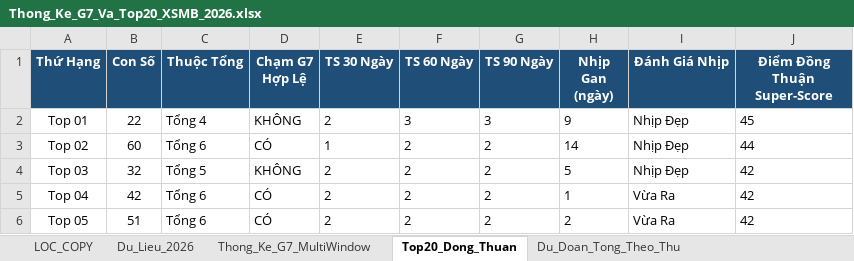
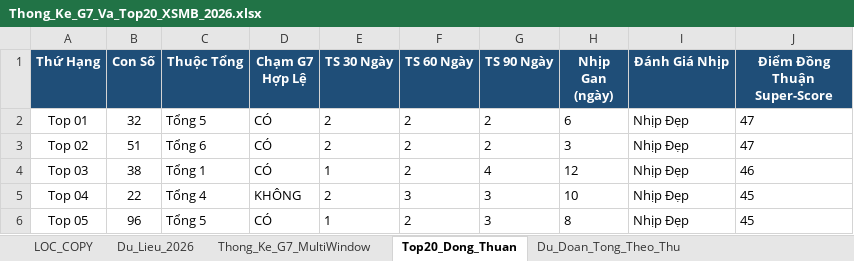
Before and after one commit to happiness2286-dot/67up97, an Excel workbook: Thong_Ke_G7_Va_Top20_XSMB_2026.xlsx, sheet Top20_Dong_Thuan, drawn as a sheet; only a part is shown; values as stored, in another font and other column widths than the file's, no borders; the diff covers the shown part only; the diff names each change by its address in the sheet, - before the commit and + after, or states it on an @@ line.

```diff
--- a/Thong_Ke_G7_Va_Top20_XSMB_2026.xlsx (sheet Top20_Dong_Thuan)
+++ b/Thong_Ke_G7_Va_Top20_XSMB_2026.xlsx (sheet Top20_Dong_Thuan)
-B2 (Con Số): 22
+B2 (Con Số): 32
-C2 (Thuộc Tổng): Tổng 4
+C2 (Thuộc Tổng): Tổng 5
-D2 (Chạm G7 Hợp Lệ): KHÔNG
+D2 (Chạm G7 Hợp Lệ): CÓ
-F2 (TS 60 Ngày): 3
+F2 (TS 60 Ngày): 2
-G2 (TS 90 Ngày): 3
+G2 (TS 90 Ngày): 2
-H2 (Nhịp Gan (ngày)): 9
+H2 (Nhịp Gan (ngày)): 6
-J2 (Điểm Đồng Thuận Super-Score): 45
+J2 (Điểm Đồng Thuận Super-Score): 47
-B3 (Con Số): 60
+B3 (Con Số): 51
-E3 (TS 30 Ngày): 1
+E3 (TS 30 Ngày): 2
-H3 (Nhịp Gan (ngày)): 14
+H3 (Nhịp Gan (ngày)): 3
-J3 (Điểm Đồng Thuận Super-Score): 44
+J3 (Điểm Đồng Thuận Super-Score): 47
-B4 (Con Số): 32
+B4 (Con Số): 38
-C4 (Thuộc Tổng): Tổng 5
+C4 (Thuộc Tổng): Tổng 1
-D4 (Chạm G7 Hợp Lệ): KHÔNG
+D4 (Chạm G7 Hợp Lệ): CÓ
-E4 (TS 30 Ngày): 2
+E4 (TS 30 Ngày): 1
-G4 (TS 90 Ngày): 2
+G4 (TS 90 Ngày): 4
-H4 (Nhịp Gan (ngày)): 5
+H4 (Nhịp Gan (ngày)): 12
-J4 (Điểm Đồng Thuận Super-Score): 42
+J4 (Điểm Đồng Thuận Super-Score): 46
-B5 (Con Số): 42
+B5 (Con Số): 22
-C5 (Thuộc Tổng): Tổng 6
+C5 (Thuộc Tổng): Tổng 4
-D5 (Chạm G7 Hợp Lệ): CÓ
+D5 (Chạm G7 Hợp Lệ): KHÔNG
-F5 (TS 60 Ngày): 2
+F5 (TS 60 Ngày): 3
-G5:G6 (TS 90 Ngày): 2
+G5:G6 (TS 90 Ngày): 3
-H5 (Nhịp Gan (ngày)): 1
+H5 (Nhịp Gan (ngày)): 10
-I5:I6 (Đánh Giá Nhịp): Vừa Ra
+I5:I6 (Đánh Giá Nhịp): Nhịp Đẹp
-J5:J6 (Điểm Đồng Thuận Super-Score): 42
+J5:J6 (Điểm Đồng Thuận Super-Score): 45
-B6 (Con Số): 51
+B6 (Con Số): 96
-C6 (Thuộc Tổng): Tổng 6
+C6 (Thuộc Tổng): Tổng 5
-E6 (TS 30 Ngày): 2
+E6 (TS 30 Ngày): 1
-H6 (Nhịp Gan (ngày)): 2
+H6 (Nhịp Gan (ngày)): 8
```
Also changed, not shown: 71 edited cells elsewhere in this sheet, sheet Lich_Su_Nuoi_Khung_3Ngay, sheet Dan_Ha_So_Nhip_Vang, sheet Thong_Ke_Nang_Cao_G7, sheet Du_Lieu_2026, sheet Thong_Ke_Dau_Duoi, sheet Thong_Ke_G7_MultiWindow, 2 more sheets, 2 other files.
